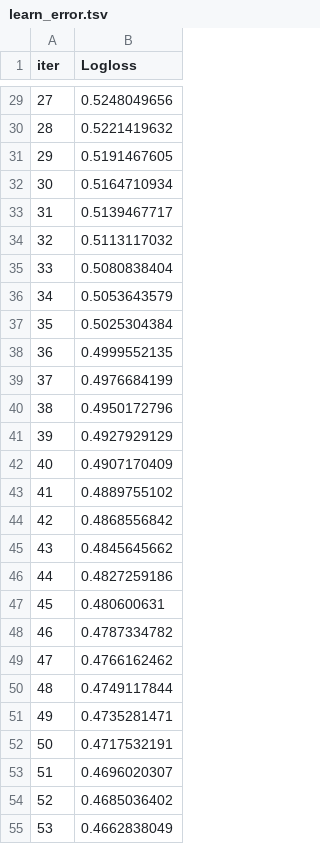
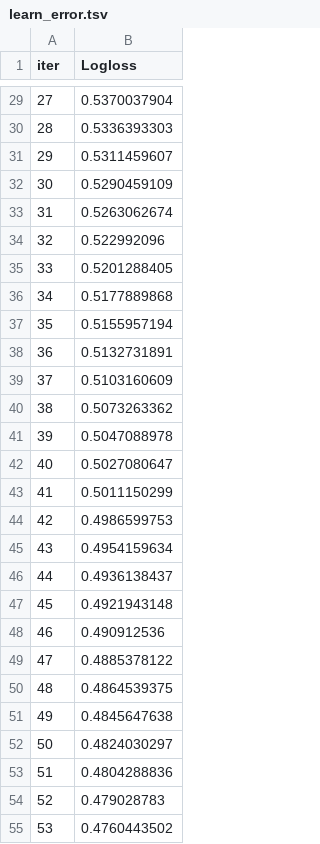
Before and after one commit to Kenan3477/QuantGoldGPT, a TSV file: catboost_info/learn_error.tsv, drawn as a sheet; only a part is shown, gaps mark what is left out; the diff covers the shown part only.

```diff
--- a/catboost_info/learn_error.tsv
+++ b/catboost_info/learn_error.tsv
@@ -29,27 +29,27 @@ iter	Logloss
-27	0.5248049656
-28	0.5221419632
-29	0.5191467605
-30	0.5164710934
-31	0.5139467717
-32	0.5113117032
-33	0.5080838404
-34	0.5053643579
-35	0.5025304384
-36	0.4999552135
-37	0.4976684199
-38	0.4950172796
-39	0.4927929129
-40	0.4907170409
-41	0.4889755102
-42	0.4868556842
-43	0.4845645662
-44	0.4827259186
-45	0.480600631
-46	0.4787334782
-47	0.4766162462
-48	0.4749117844
-49	0.4735281471
-50	0.4717532191
-51	0.4696020307
-52	0.4685036402
-53	0.4662838049
+27	0.5370037904
+28	0.5336393303
+29	0.5311459607
+30	0.5290459109
+31	0.5263062674
+32	0.522992096
+33	0.5201288405
+34	0.5177889868
+35	0.5155957194
+36	0.5132731891
+37	0.5103160609
+38	0.5073263362
+39	0.5047088978
+40	0.5027080647
+41	0.5011150299
+42	0.4986599753
+43	0.4954159634
+44	0.4936138437
+45	0.4921943148
+46	0.490912536
+47	0.4885378122
+48	0.4864539375
+49	0.4845647638
+50	0.4824030297
+51	0.4804288836
+52	0.479028783
+53	0.4760443502
```
Also changed, not shown: 73 edited cells elsewhere in this file, catboost_info/time_left.tsv, 9 other files.
